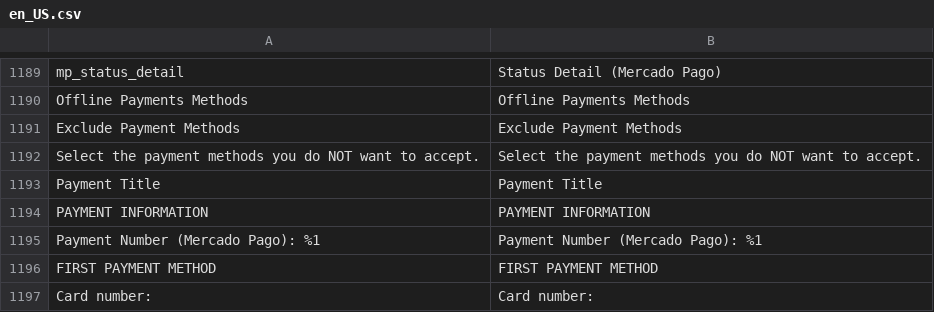
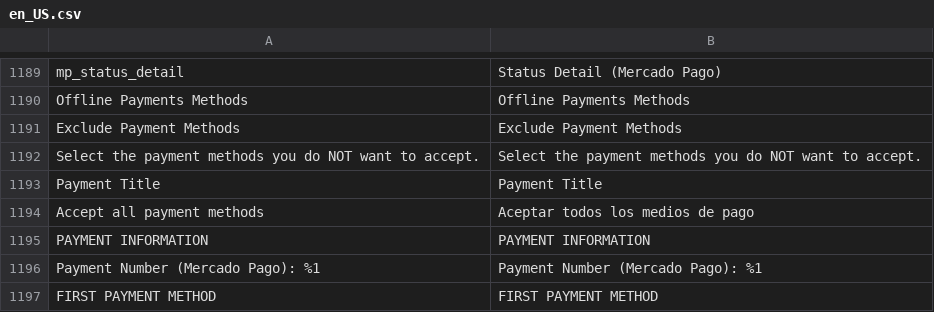
Before and after one commit to mercadopago/adb-payment, a CSV file: i18n/en_US.csv, drawn as a sheet; only a part is shown, gaps mark what is left out; the shorter side is filled out with more unchanged rows; the diff names each change by its address in the sheet, - before the commit and + after, or states it on an @@ line.

```diff
--- a/i18n/en_US.csv
+++ b/i18n/en_US.csv
+row 1194: Accept all payment methods | Aceptar todos los medios de pago
```
Also changed, not shown: i18n/es_AR.csv, i18n/es_CL.csv, 9 other files.
